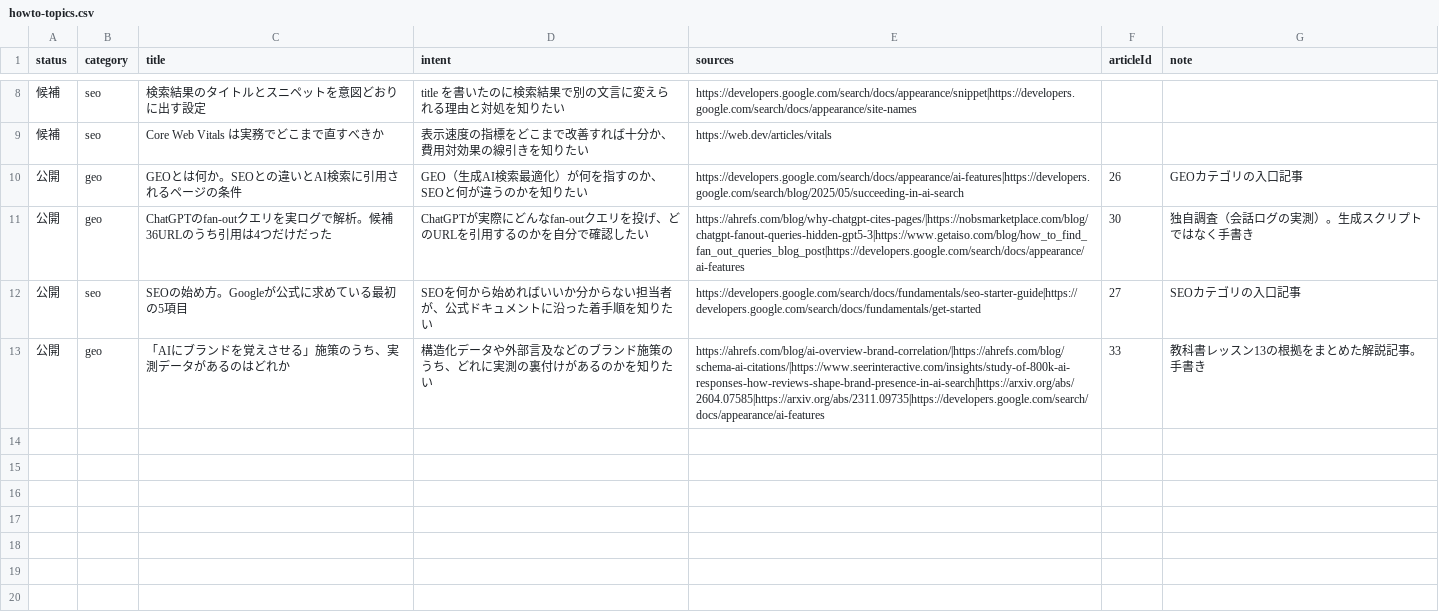
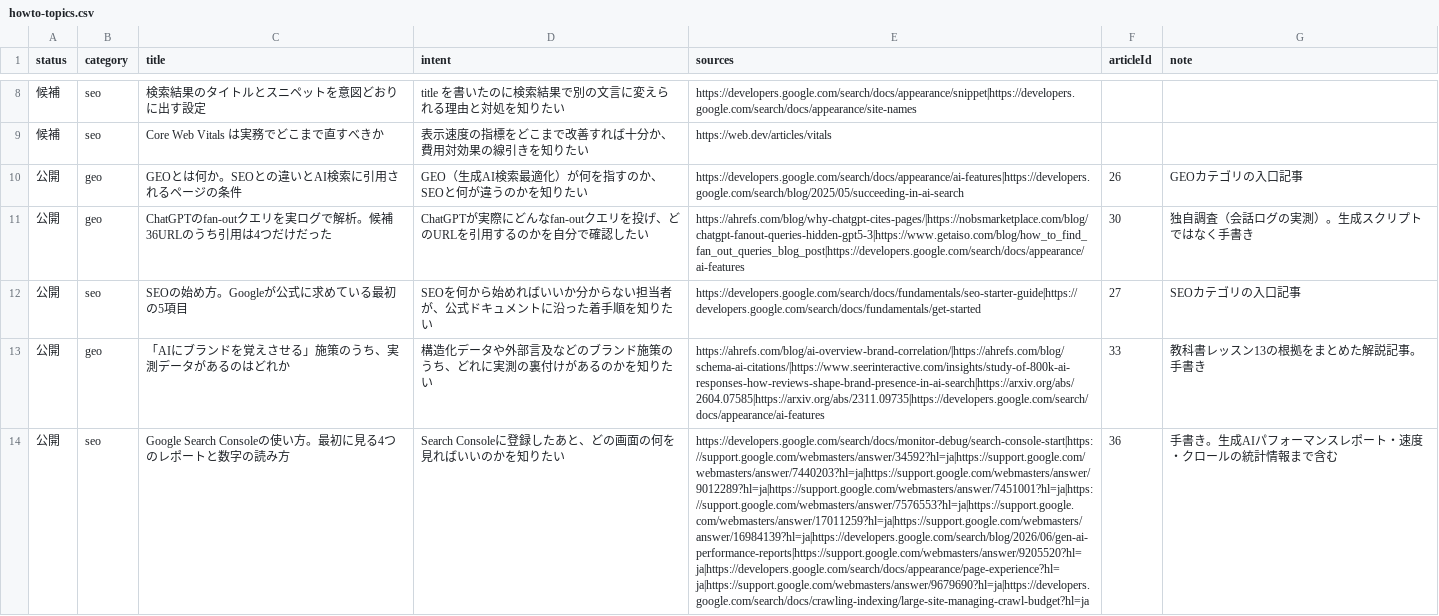
Before and after one commit to yuyakitagawa/seo-geo-web, a CSV file: content/howto-topics.csv, drawn as a sheet; only a part is shown, gaps mark what is left out; the diff covers the shown part only; the diff names each change by its address in the sheet, - before the commit and + after, or states it on an @@ line.

```diff
--- a/content/howto-topics.csv
+++ b/content/howto-topics.csv
+row 14: 公開 | seo | Google Search Consoleの使い方。最初に見る4つのレポートと数字の読み方 | Search Consoleに登録したあと、どの画面の何を見ればいいのかを知りたい | https://developers.google.com/search/docs/monitor-debug/search-console-start|https://support.google.com/webmasters/answer/34592?hl=ja|https://support.google.com/webmasters/answer/7440203?hl=ja|https://support.google.com/webmasters/answer/9012289?hl=ja|https://support.google.com/webmasters/answer/7451001?hl=ja|https://support.google.com/webmasters/answer/7576553?hl=ja|https://support.google.com/webmasters/answer/17011259?hl=ja|https://support.google.com/webmasters/answer/16984139?hl=ja|https://developers.google.com/search/blog/2026/06/gen-ai-performance-reports|https://support.google.com/webmasters/answer/9205520?hl=ja|https://developers.google.com/search/docs/appearance/page-experience?hl=ja|https://support.google.com/webmasters/answer/9679690?hl=ja|https://developers.google.com/search/docs/crawling-indexing/large-site-managing-crawl-budget?hl=ja | 36 | 手書き。生成AIパフォーマンスレポート・速度・クロールの統計情報まで含む
```
Also changed, not shown: 2 added rows elsewhere in this file, 8 other files.
